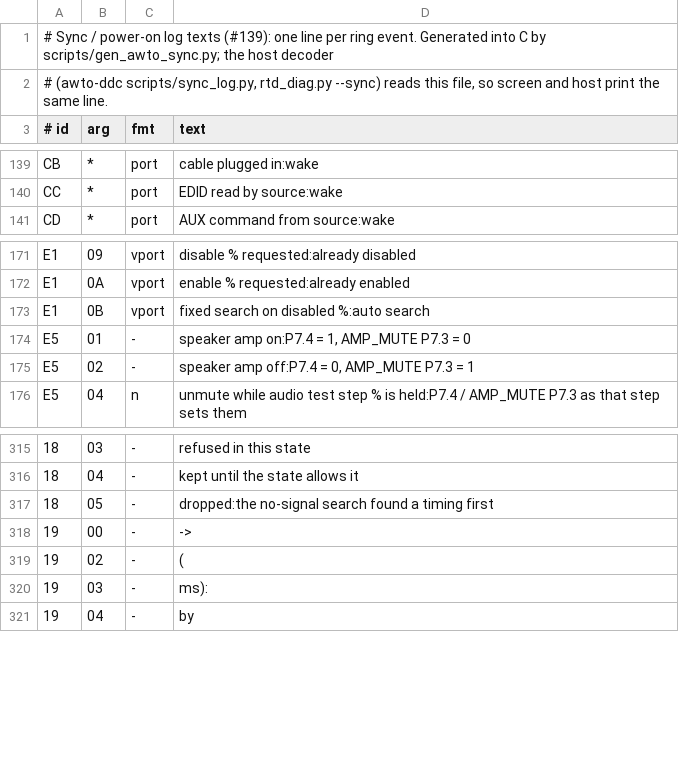
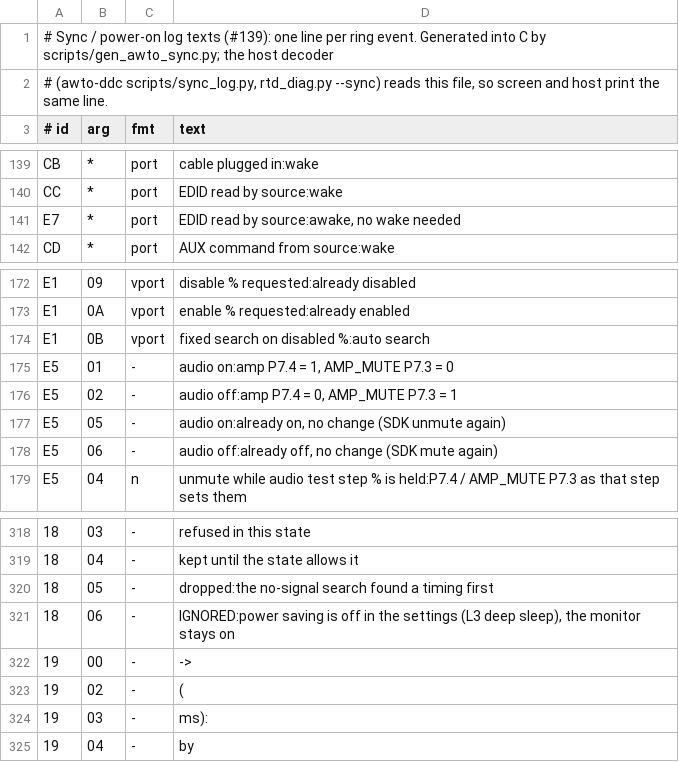
Before and after one commit to awto-au/awto-ddc, a TSV file: fw/awto/sync.tsv, drawn as a sheet; only a part is shown, gaps mark what is left out; addresses are those after the commit; the diff names each change by its address in the sheet, - before the commit and + after, or states it on an @@ line.

```diff
--- a/fw/awto/sync.tsv
+++ b/fw/awto/sync.tsv
+row 141: E7 | * | port | EDID read by source:awake, no wake needed
-D175 (text): speaker amp on:P7.4 = 1, AMP_MUTE P7.3 = 0
+D175 (text): audio on:amp P7.4 = 1, AMP_MUTE P7.3 = 0
-D176 (text): speaker amp off:P7.4 = 0, AMP_MUTE P7.3 = 1
+D176 (text): audio off:amp P7.4 = 0, AMP_MUTE P7.3 = 1
+row 177: E5 | 05 | - | audio on:already on, no change (SDK unmute again)
+row 178: E5 | 06 | - | audio off:already off, no change (SDK mute again)
+row 321: 18 | 06 | - | IGNORED:power saving is off in the settings (L3 deep sleep), the monitor stays on
```
Also changed, not shown: fw/bank_layout.tsv, fw/msgids.tsv, 12 other files.
